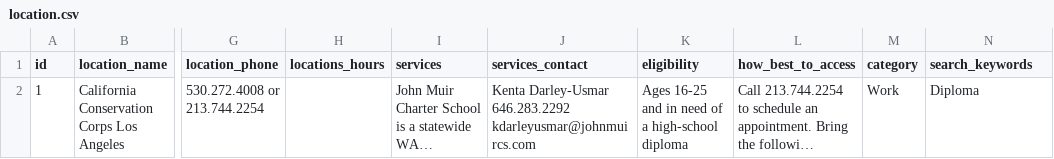
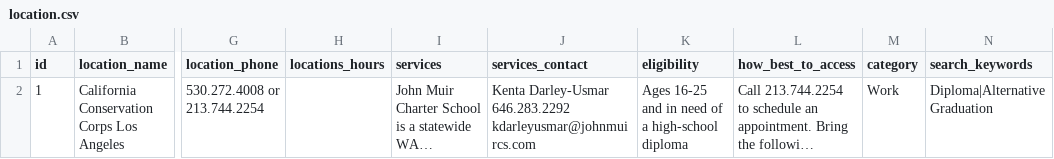
Before and after one commit to ynakanoendertech/drupal8, a CSV file: modules/local/migrate_custom/csv-data/location.csv, drawn as a sheet; only a part is shown, gaps mark what is left out; long unchanged cells end in …; the diff names each change by its address in the sheet, - before the commit and + after, or states it on an @@ line.

Commit message:
Set multiple search keywords for location csv

```diff
--- a/modules/local/migrate_custom/csv-data/location.csv
+++ b/modules/local/migrate_custom/csv-data/location.csv
-N2 (search_keywords): Diploma
+N2 (search_keywords): Diploma|Alternative Graduation
```
